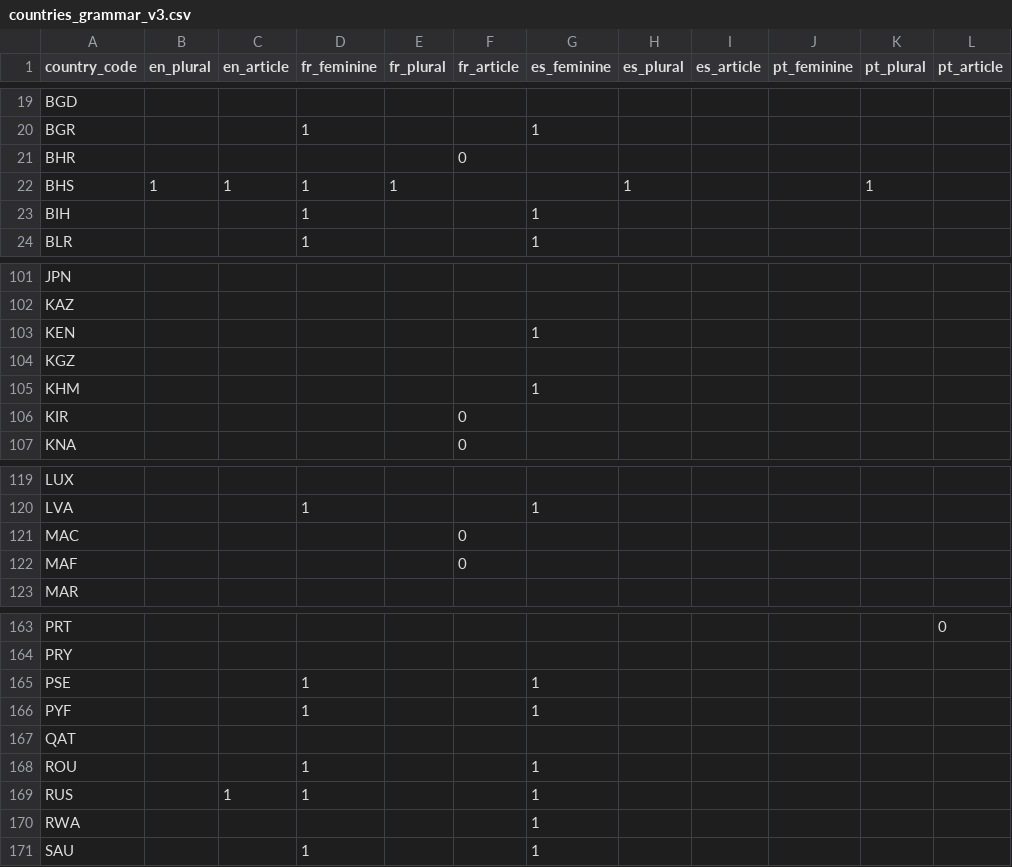
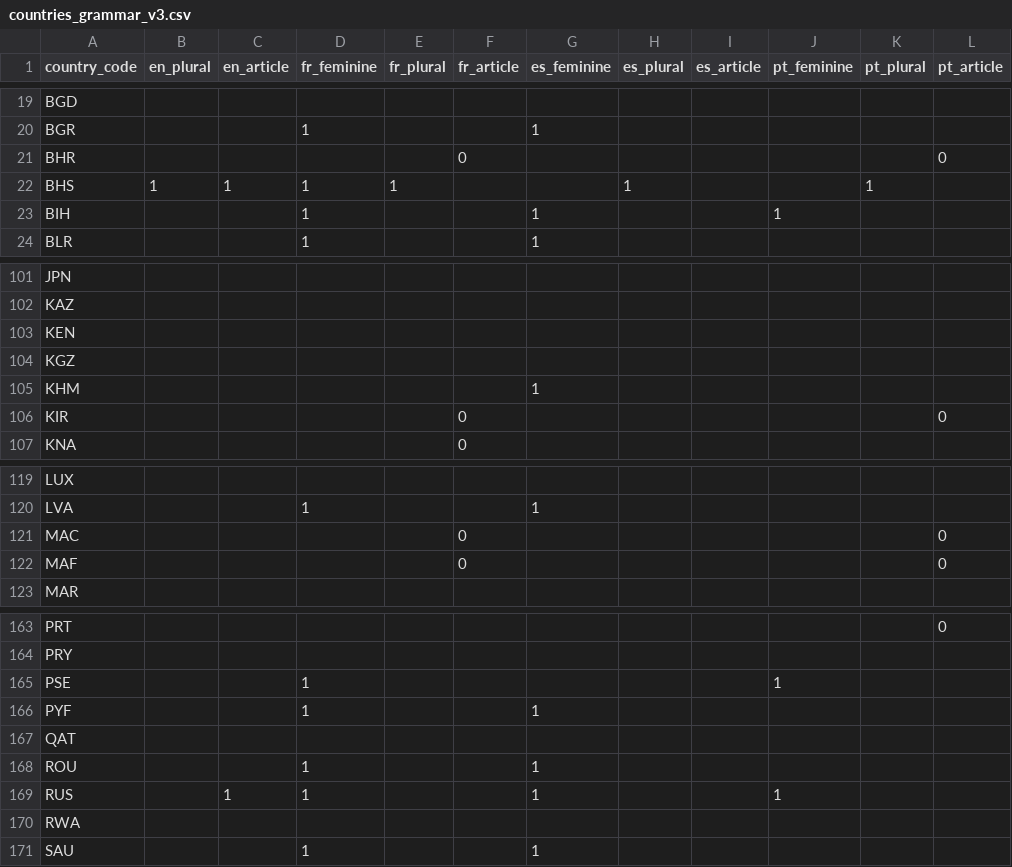
Before and after one commit to dumparkltd/state-of-the-world-data, a CSV file: data/countries_grammar_v3.csv, drawn as a sheet; only a part is shown, gaps mark what is left out; the diff covers the shown part only.

```diff
--- a/data/countries_grammar_v3.csv
+++ b/data/countries_grammar_v3.csv
@@ -20,5 +20,5 @@ BGD,,,,,,,,,,,
 BGR,,,1,,,1,,,,,
-BHR,,,,,0,,,,,,
+BHR,,,,,0,,,,,,0
 BHS,1,1,1,1,,,1,,,1,
-BIH,,,1,,,1,,,,,
+BIH,,,1,,,1,,,1,,
 BLR,,,1,,,1,,,,,
@@ -102,6 +102,6 @@ JPN,,,,,,,,,,,
 KAZ,,,,,,,,,,,
-KEN,,,,,,1,,,,,
+KEN,,,,,,,,,,,
 KGZ,,,,,,,,,,,
 KHM,,,,,,1,,,,,
-KIR,,,,,0,,,,,,
+KIR,,,,,0,,,,,,0
 KNA,,,,,0,,,,,,
@@ -120,4 +120,4 @@ LUX,,,,,,,,,,,
 LVA,,,1,,,1,,,,,
-MAC,,,,,0,,,,,,
-MAF,,,,,0,,,,,,
+MAC,,,,,0,,,,,,0
+MAF,,,,,0,,,,,,0
 MAR,,,,,,,,,,,
@@ -164,3 +164,3 @@ PRT,,,,,,,,,,,0
 PRY,,,,,,,,,,,
-PSE,,,1,,,1,,,,,
+PSE,,,1,,,,,,1,,
 PYF,,,1,,,1,,,,,
@@ -168,4 +168,4 @@ QAT,,,,,,,,,,,
 ROU,,,1,,,1,,,,,
-RUS,,1,1,,,1,,,,,
-RWA,,,,,,1,,,,,
+RUS,,1,1,,,1,,,1,,
+RWA,,,,,,,,,,,
 SAU,,,1,,,1,,,,,
```
Also changed, not shown: 34 edited cells elsewhere in this file.
